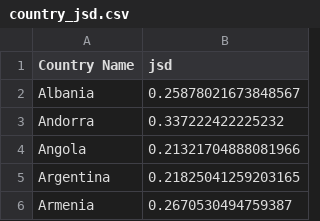
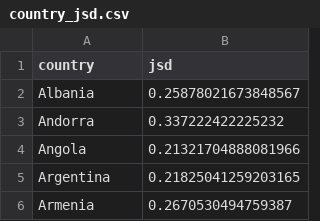
Before and after one commit to awesel/GlobalOpinionBench, a CSV file: responses/other/find_relationships/country_jsd.csv, drawn as a sheet; only a part is shown.

```diff
--- a/responses/other/find_relationships/country_jsd.csv
+++ b/responses/other/find_relationships/country_jsd.csv
@@ -1,2 +1,2 @@
-Country Name,jsd
+country,jsd
 Albania,0.25878021673848567
```
Also changed, not shown: 7 other files.
